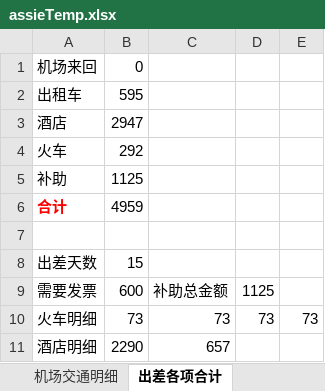
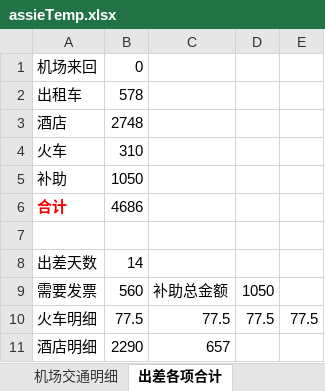
Before and after one commit to cssrain/assie, an Excel workbook: data/assieTemp.xlsx, sheet 出差各项合计, drawn as a sheet; values as stored, in another font and other column widths than the file's, no borders; the diff names each change by its address in the sheet, - before the commit and + after, or states it on an @@ line.

```diff
--- a/data/assieTemp.xlsx (sheet 出差各项合计)
+++ b/data/assieTemp.xlsx (sheet 出差各项合计)
-B2: 595
+B2: 578
-B3: 2947
+B3: 2748
-B4: 292
+B4: 310
-B5: 1125
+B5: 1050
-B6: 4959
+B6: 4686
-B8: 15
+B8: 14
-B9: 600
+B9: 560
-D9: 1125
+D9: 1050
-B10: 73
+B10: 77.5
-C10: 73
+C10: 77.5
-D10: 73
+D10: 77.5
-E10: 73
+E10: 77.5
```
Also changed, not shown: sheet 差旅交通明细, sheet 报销总明细, sheet 机场交通明细, other sheet tabs, 6 other files.
